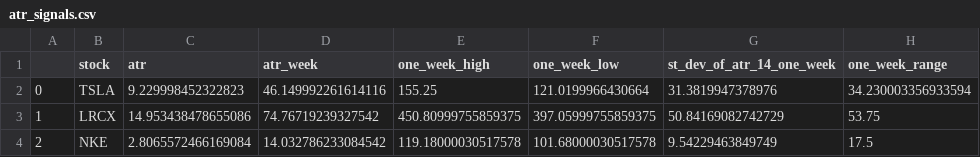
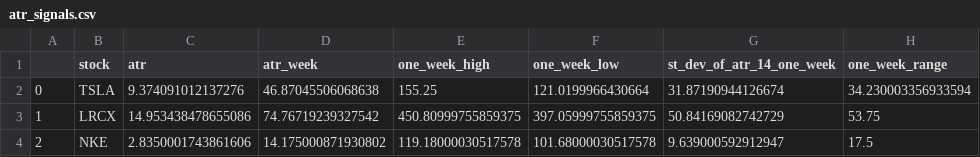
Before and after one commit to joshuabecker91/covered_call_signal_pandas_yfinance, a CSV file: atr_signals.csv, drawn as a sheet.

Commit message:
update

```diff
--- a/atr_signals.csv
+++ b/atr_signals.csv
@@ -1,4 +1,4 @@
 ,stock,atr,atr_week,one_week_high,one_week_low,st_dev_of_atr_14_one_week,one_week_range
-0,TSLA,9.229998452322823,46.149992261614116,155.25,121.0199966430664,31.3819947378976,34.230003356933594
+0,TSLA,9.374091012137276,46.87045506068638,155.25,121.0199966430664,31.87190944126674,34.230003356933594
 1,LRCX,14.953438478655086,74.76719239327542,450.80999755859375,397.05999755859375,50.84169082742729,53.75
-2,NKE,2.8065572466169084,14.032786233084542,119.18000030517578,101.68000030517578,9.54229463849749,17.5
+2,NKE,2.8350001743861606,14.175000871930802,119.18000030517578,101.68000030517578,9.639000592912947,17.5
```
